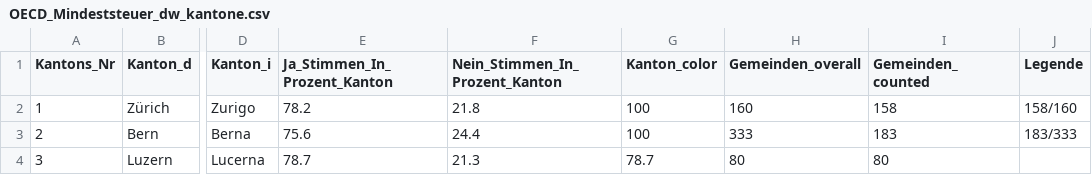
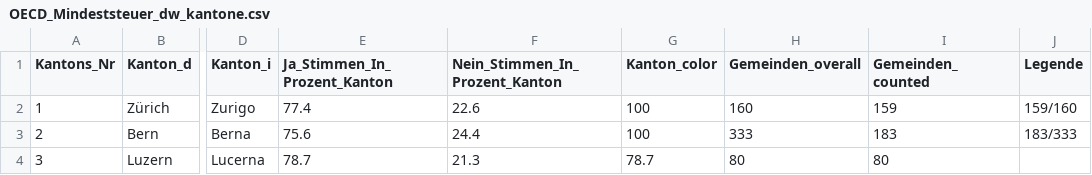
Before and after one commit to awp-finanznachrichten/lena_juni2023, a CSV file: Output/OECD_Mindeststeuer_dw_kantone.csv, drawn as a sheet; only a part is shown, gaps mark what is left out; the diff names each change by its address in the sheet, - before the commit and + after, or states it on an @@ line.

```diff
--- a/Output/OECD_Mindeststeuer_dw_kantone.csv
+++ b/Output/OECD_Mindeststeuer_dw_kantone.csv
-E2 (Ja_Stimmen_In_Prozent_Kanton): 78.2
+E2 (Ja_Stimmen_In_Prozent_Kanton): 77.4
-F2 (Nein_Stimmen_In_Prozent_Kanton): 21.8
+F2 (Nein_Stimmen_In_Prozent_Kanton): 22.6
-I2 (Gemeinden_counted): 158
+I2 (Gemeinden_counted): 159
-J2 (Legende): 158/160
+J2 (Legende): 159/160
```
Also changed, not shown: Output/Covid_Gesetz_all_data.csv, Output/Covid_Gesetz_dw_kantone.csv, 14 other files.
